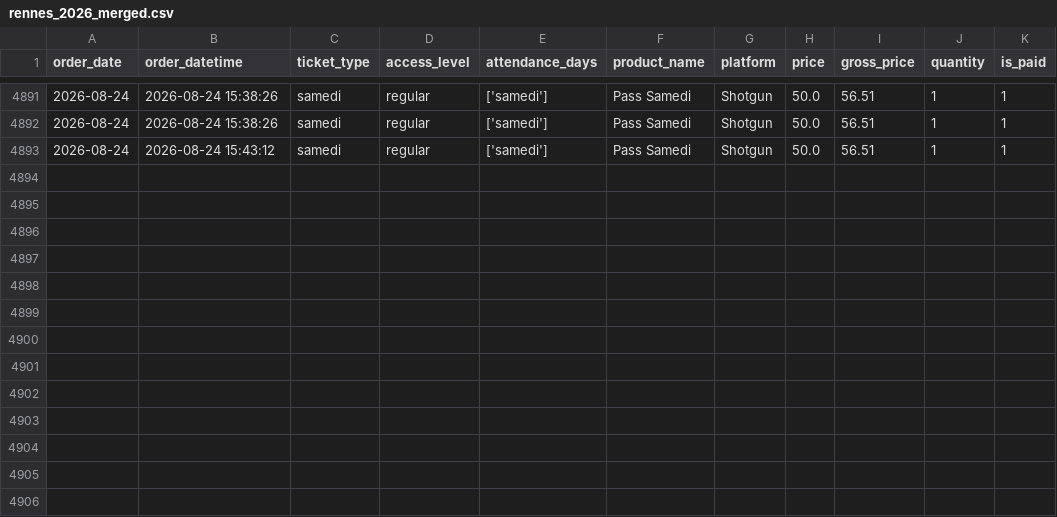
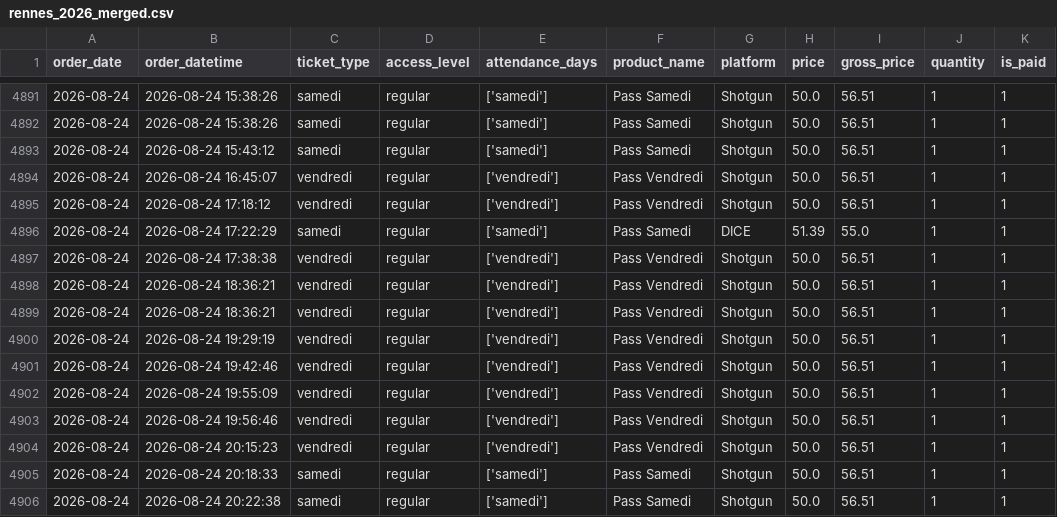
Before and after one commit to studio-ai2k/ticketing_api, a CSV file: data/rennes_2026_merged.csv, drawn as a sheet; only a part is shown, gaps mark what is left out.

```diff
--- a/data/rennes_2026_merged.csv
+++ b/data/rennes_2026_merged.csv
@@ -4893 +4893,14 @@ order_date,order_datetime,ticket_type,access_level,attendance_days,product_name,
 2026-08-24,2026-08-24 15:43:12,samedi,regular,['samedi'],Pass Samedi,Shotgun,50.0,56.51,1,1
+2026-08-24,2026-08-24 16:45:07,vendredi,regular,['vendredi'],Pass Vendredi,Shotgun,50.0,56.51,1,1
+2026-08-24,2026-08-24 17:18:12,vendredi,regular,['vendredi'],Pass Vendredi,Shotgun,50.0,56.51,1,1
+2026-08-24,2026-08-24 17:22:29,samedi,regular,['samedi'],Pass Samedi,DICE,51.39,55.0,1,1
+2026-08-24,2026-08-24 17:38:38,vendredi,regular,['vendredi'],Pass Vendredi,Shotgun,50.0,56.51,1,1
+2026-08-24,2026-08-24 18:36:21,vendredi,regular,['vendredi'],Pass Vendredi,Shotgun,50.0,56.51,1,1
+2026-08-24,2026-08-24 18:36:21,vendredi,regular,['vendredi'],Pass Vendredi,Shotgun,50.0,56.51,1,1
+2026-08-24,2026-08-24 19:29:19,vendredi,regular,['vendredi'],Pass Vendredi,Shotgun,50.0,56.51,1,1
+2026-08-24,2026-08-24 19:42:46,vendredi,regular,['vendredi'],Pass Vendredi,Shotgun,50.0,56.51,1,1
+2026-08-24,2026-08-24 19:55:09,vendredi,regular,['vendredi'],Pass Vendredi,Shotgun,50.0,56.51,1,1
+2026-08-24,2026-08-24 19:56:46,vendredi,regular,['vendredi'],Pass Vendredi,Shotgun,50.0,56.51,1,1
+2026-08-24,2026-08-24 20:15:23,vendredi,regular,['vendredi'],Pass Vendredi,Shotgun,50.0,56.51,1,1
+2026-08-24,2026-08-24 20:18:33,samedi,regular,['samedi'],Pass Samedi,Shotgun,50.0,56.51,1,1
+2026-08-24,2026-08-24 20:22:38,samedi,regular,['samedi'],Pass Samedi,Shotgun,50.0,56.51,1,1
```
Also changed, not shown: data/bordeaux_oct_2026_merged.csv, data/geneve_2026_merged.csv, 12 other files.
